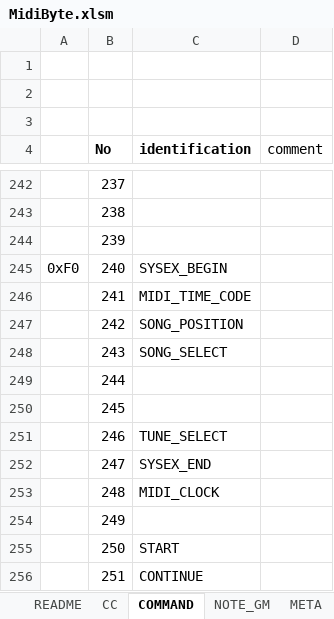
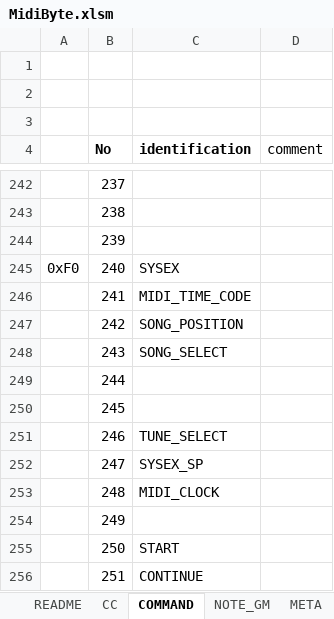
Before and after one commit to akt-sMain/JMPPlayer, an Excel workbook: MidiByte.xlsm, sheet COMMAND, drawn as a sheet; only a part is shown, gaps mark what is left out; values as stored, in another font and other column widths than the file's, no borders; charts and pictures not drawn; the diff names each change by its address in the sheet, - before the commit and + after, or states it on an @@ line.

```diff
--- a/MidiByte.xlsm (sheet COMMAND)
+++ b/MidiByte.xlsm (sheet COMMAND)
-C245 (identification): SYSEX_BEGIN
+C245 (identification): SYSEX
-C252 (identification): SYSEX_END
+C252 (identification): SYSEX_SP
```
Also changed, not shown: 11 other files.
